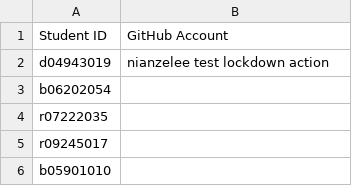
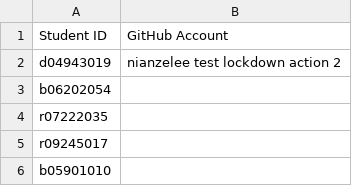
Before and after one commit to NTU-ALComLab/LSV-PA, a CSV file: lsv/participants-id.csv, drawn as a sheet; only a part is shown.

Commit message:
Test if change to pull_request_target works

```diff
--- a/lsv/participants-id.csv
+++ b/lsv/participants-id.csv
@@ -1,3 +1,3 @@
 Student ID,GitHub Account
-d04943019,nianzelee test lockdown action
+d04943019,nianzelee test lockdown action 2
 b06202054,
```
